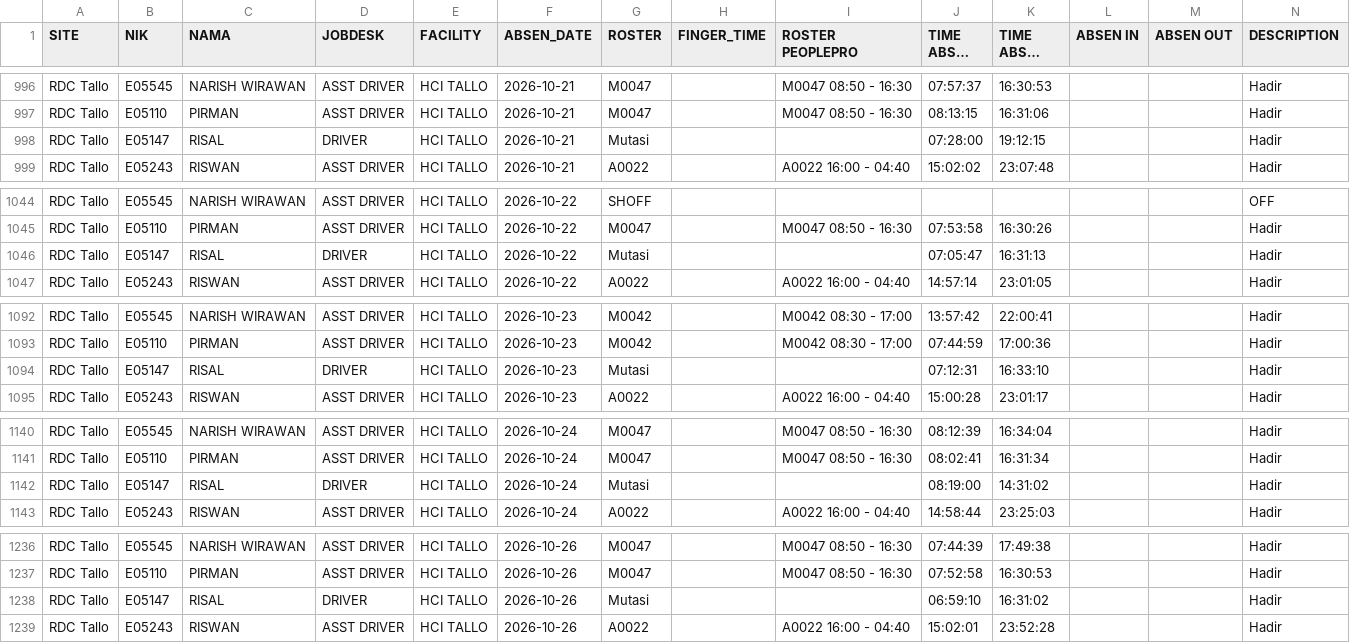
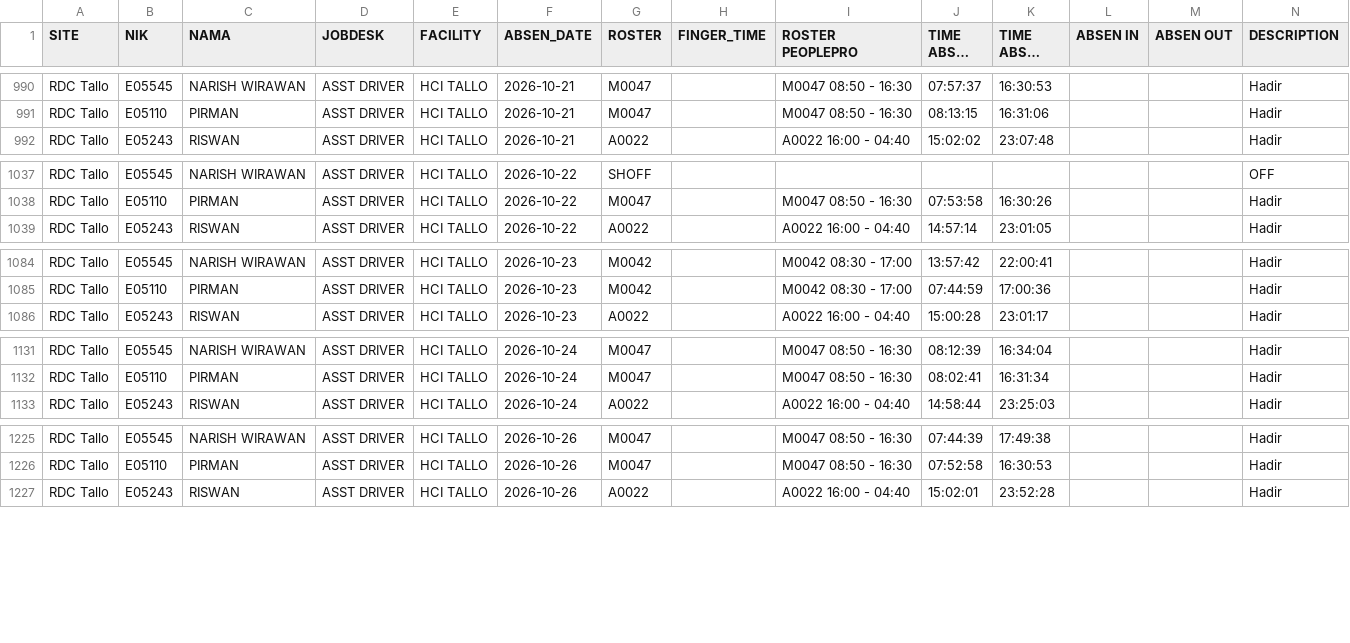
Before and after one commit to heylilyloops/Dashboard-Absensi-Driver, a CSV file: data/RDC_TALLO.csv, drawn as a sheet; only a part is shown, gaps mark what is left out; long unchanged cells end in …; the diff covers the shown part only.

```diff
--- a/data/RDC_TALLO.csv
+++ b/data/RDC_TALLO.csv
@@ -997,3 +991,2 @@ RDC Tallo,E05545,NARISH WIRAWAN,ASST DRIVER,HCI TALLO,2026-10-21,M0047,,M0047 08
 RDC Tallo,E05110,PIRMAN,ASST DRIVER,HCI TALLO,2026-10-21,M0047,,M0047 08:50 - 16:30,08:13:15,16:31:06,,,Hadir
-RDC Tallo,E05147,RISAL,DRIVER,HCI TALLO,2026-10-21,Mutasi,,,07:28:00,19:12:15,,,Hadir
 RDC Tallo,E05243,RISWAN,ASST DRIVER,HCI TALLO,2026-10-21,A0022,,A0022 16:00 - 04:40,15:02:02,23:07:48,,,Hadir
@@ -1045,3 +1038,2 @@ RDC Tallo,E05545,NARISH WIRAWAN,ASST DRIVER,HCI TALLO,2026-10-22,SHOFF,,,,,,,OFF
 RDC Tallo,E05110,PIRMAN,ASST DRIVER,HCI TALLO,2026-10-22,M0047,,M0047 08:50 - 16:30,07:53:58,16:30:26,,,Hadir
-RDC Tallo,E05147,RISAL,DRIVER,HCI TALLO,2026-10-22,Mutasi,,,07:05:47,16:31:13,,,Hadir
 RDC Tallo,E05243,RISWAN,ASST DRIVER,HCI TALLO,2026-10-22,A0022,,A0022 16:00 - 04:40,14:57:14,23:01:05,,,Hadir
@@ -1093,3 +1085,2 @@ RDC Tallo,E05545,NARISH WIRAWAN,ASST DRIVER,HCI TALLO,2026-10-23,M0042,,M0042 08
 RDC Tallo,E05110,PIRMAN,ASST DRIVER,HCI TALLO,2026-10-23,M0042,,M0042 08:30 - 17:00,07:44:59,17:00:36,,,Hadir
-RDC Tallo,E05147,RISAL,DRIVER,HCI TALLO,2026-10-23,Mutasi,,,07:12:31,16:33:10,,,Hadir
 RDC Tallo,E05243,RISWAN,ASST DRIVER,HCI TALLO,2026-10-23,A0022,,A0022 16:00 - 04:40,15:00:28,23:01:17,,,Hadir
@@ -1141,3 +1132,2 @@ RDC Tallo,E05545,NARISH WIRAWAN,ASST DRIVER,HCI TALLO,2026-10-24,M0047,,M0047 08
 RDC Tallo,E05110,PIRMAN,ASST DRIVER,HCI TALLO,2026-10-24,M0047,,M0047 08:50 - 16:30,08:02:41,16:31:34,,,Hadir
-RDC Tallo,E05147,RISAL,DRIVER,HCI TALLO,2026-10-24,Mutasi,,,08:19:00,14:31:02,,,Hadir
 RDC Tallo,E05243,RISWAN,ASST DRIVER,HCI TALLO,2026-10-24,A0022,,A0022 16:00 - 04:40,14:58:44,23:25:03,,,Hadir
@@ -1237,3 +1226,2 @@ RDC Tallo,E05545,NARISH WIRAWAN,ASST DRIVER,HCI TALLO,2026-10-26,M0047,,M0047 08
 RDC Tallo,E05110,PIRMAN,ASST DRIVER,HCI TALLO,2026-10-26,M0047,,M0047 08:50 - 16:30,07:52:58,16:30:53,,,Hadir
-RDC Tallo,E05147,RISAL,DRIVER,HCI TALLO,2026-10-26,Mutasi,,,06:59:10,16:31:02,,,Hadir
 RDC Tallo,E05243,RISWAN,ASST DRIVER,HCI TALLO,2026-10-26,A0022,,A0022 16:00 - 04:40,15:02:01,23:52:28,,,Hadir
```
Also changed, not shown: 12 removed rows elsewhere in this file, 1 other file.
